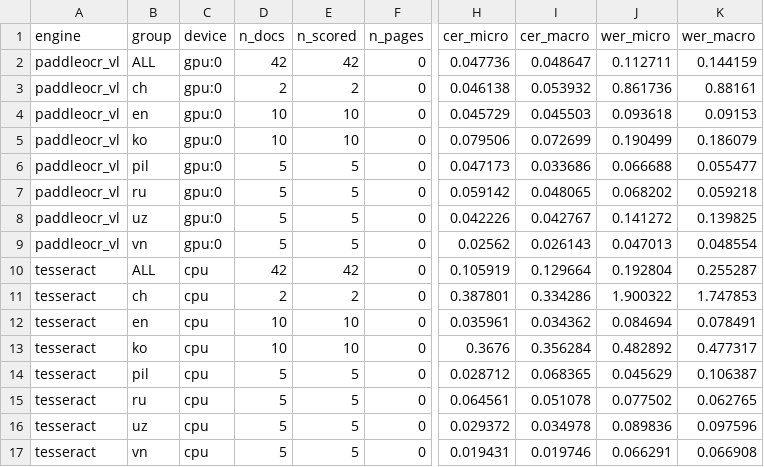
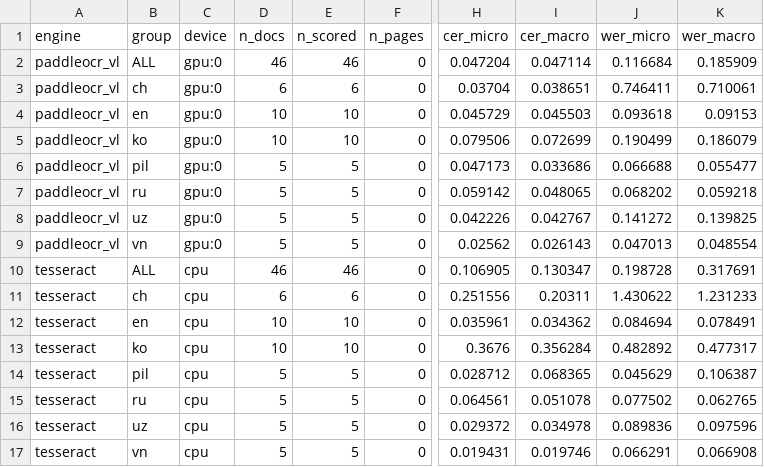
Before and after one commit to hjn-kim/doc_ocr, a CSV file: result/result2_summary.csv, drawn as a sheet; only a part is shown, gaps mark what is left out; the diff covers the shown part only; the diff names each change by its address in the sheet, - before the commit and + after, or states it on an @@ line.

```diff
--- a/result/result2_summary.csv
+++ b/result/result2_summary.csv
-D2 (n_docs): 42
+D2 (n_docs): 46
-E2 (n_scored): 42
+E2 (n_scored): 46
-H2 (cer_micro): 0.047736
+H2 (cer_micro): 0.047204
-I2 (cer_macro): 0.048647
+I2 (cer_macro): 0.047114
-J2 (wer_micro): 0.112711
+J2 (wer_micro): 0.116684
-K2 (wer_macro): 0.144159
+K2 (wer_macro): 0.185909
-D3 (n_docs): 2
+D3 (n_docs): 6
-E3 (n_scored): 2
+E3 (n_scored): 6
-H3 (cer_micro): 0.046138
+H3 (cer_micro): 0.03704
-I3 (cer_macro): 0.053932
+I3 (cer_macro): 0.038651
-J3 (wer_micro): 0.861736
+J3 (wer_micro): 0.746411
-K3 (wer_macro): 0.88161
+K3 (wer_macro): 0.710061
-D10 (n_docs): 42
+D10 (n_docs): 46
-E10 (n_scored): 42
+E10 (n_scored): 46
-H10 (cer_micro): 0.105919
+H10 (cer_micro): 0.106905
-I10 (cer_macro): 0.129664
+I10 (cer_macro): 0.130347
-J10 (wer_micro): 0.192804
+J10 (wer_micro): 0.198728
-K10 (wer_macro): 0.255287
+K10 (wer_macro): 0.317691
-D11 (n_docs): 2
+D11 (n_docs): 6
-E11 (n_scored): 2
+E11 (n_scored): 6
-H11 (cer_micro): 0.387801
+H11 (cer_micro): 0.251556
-I11 (cer_macro): 0.334286
+I11 (cer_macro): 0.20311
-J11 (wer_micro): 1.900322
+J11 (wer_micro): 1.430622
-K11 (wer_macro): 1.747853
+K11 (wer_macro): 1.231233
```
Also changed, not shown: 12 edited cells elsewhere in this file, result/result2.csv.
